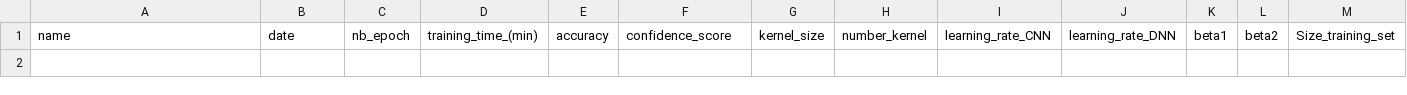
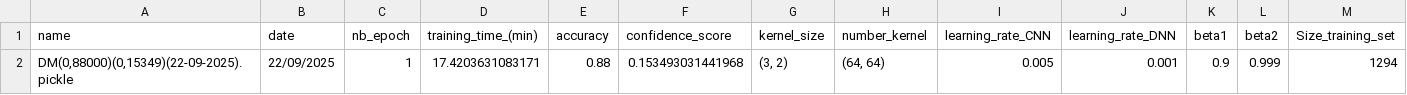
Before and after one commit to minicube707/python--AI, a CSV file: Convolutional Neural Network/ConvDigit/Data1/LogBook/model_logbook.csv, drawn as a sheet; only a part is shown; rows hold the shown columns only; the diff names each change by its address in the sheet, - before the commit and + after, or states it on an @@ line.

Commit message:
New model

```diff
--- a/Convolutional Neural Network/ConvDigit/Data1/LogBook/model_logbook.csv
+++ b/Convolutional Neural Network/ConvDigit/Data1/LogBook/model_logbook.csv
+row 2: DM(0,88000)(0,15349)(22-09-2025).pickle | 22/09/2025 | 1 | 17.4203631083171 | 0.88 | 0.153493031441968 | (3, 2) | (64, 64) | 0.005 | 0.001 | 0.9 | 0.999 | 1294
```
Also changed, not shown: 1 other file.
